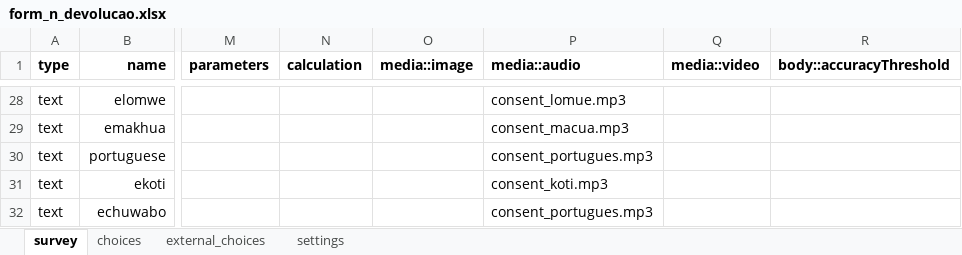
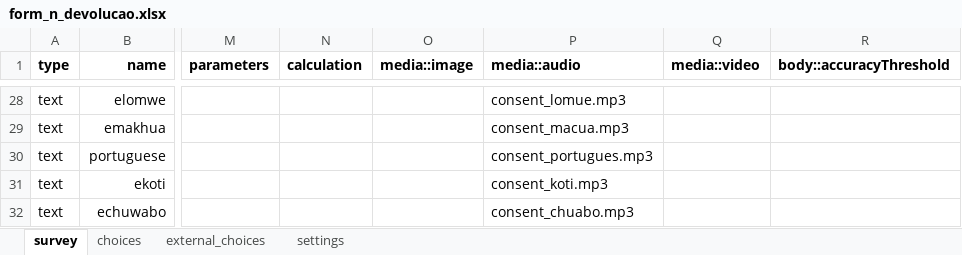
Before and after one commit to TerraFirmaMozambique/odk_forms_wcs_nampula, an Excel workbook: xlsx/CaVaTeCo/form_n_devolucao.xlsx, sheet survey, drawn as a sheet; only a part is shown, gaps mark what is left out; values as stored, in another font and other column widths than the file's, no borders; the diff covers the shown part only; the diff names each change by its address in the sheet, - before the commit and + after, or states it on an @@ line.

```diff
--- a/xlsx/CaVaTeCo/form_n_devolucao.xlsx (sheet survey)
+++ b/xlsx/CaVaTeCo/form_n_devolucao.xlsx (sheet survey)
-P32 (media::audio): consent_portugues.mp3
+P32 (media::audio): consent_chuabo.mp3
```
Also changed, not shown: 2 added rows and 3 edited cells elsewhere in this sheet, sheet settings, xlsx/CaVaTeCo/form_b_lideres.xlsx, xlsx/CaVaTeCo/form_g_registo_membros.xlsx, 10 other files.
